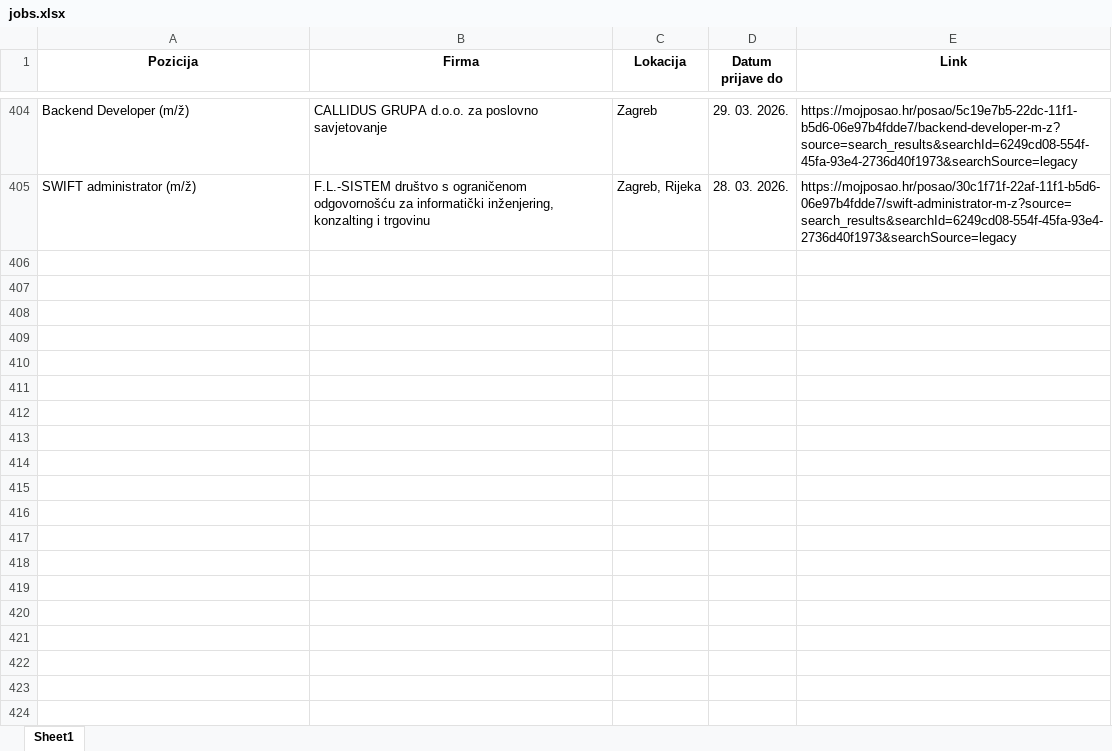
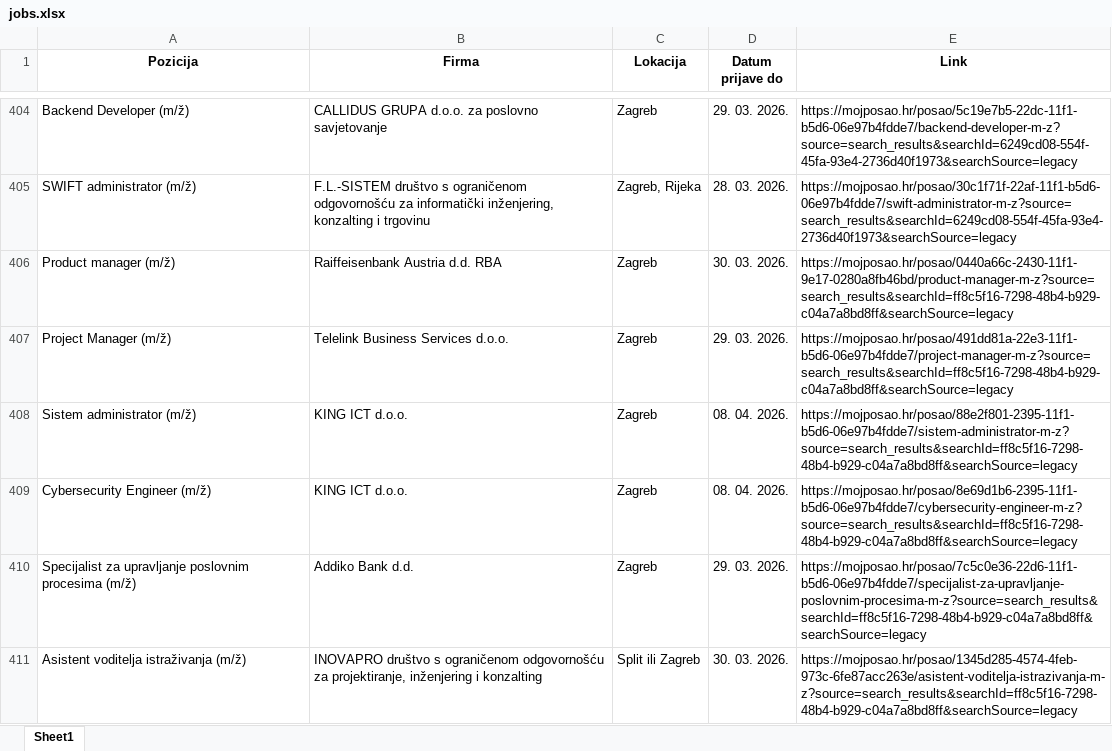
Before and after one commit to FraneCal/moj-posao-scraper, an Excel workbook: jobs.xlsx, sheet Sheet1, drawn as a sheet; only a part is shown, gaps mark what is left out; values as stored, in another font and other column widths than the file's, no borders; the diff names each change by its address in the sheet, - before the commit and + after, or states it on an @@ line.

```diff
--- a/jobs.xlsx (sheet Sheet1)
+++ b/jobs.xlsx (sheet Sheet1)
+row 406: Product manager (m/ž) | Raiffeisenbank Austria d.d. RBA | Zagreb | 30. 03. 2026. | https://mojposao.hr/posao/0440a66c-2430-11f1-9e17-0280a8fb46bd/product-manager-m-z?source=search_results&searchId=ff8c5f16-7298-48b4-b929-c04a7a8bd8ff&searchSource=legacy
+row 407: Project Manager (m/ž) | Telelink Business Services d.o.o. | Zagreb | 29. 03. 2026. | https://mojposao.hr/posao/491dd81a-22e3-11f1-b5d6-06e97b4fdde7/project-manager-m-z?source=search_results&searchId=ff8c5f16-7298-48b4-b929-c04a7a8bd8ff&searchSource=legacy
+row 408: Sistem administrator (m/ž) | KING ICT d.o.o. | Zagreb | 08. 04. 2026. | https://mojposao.hr/posao/88e2f801-2395-11f1-b5d6-06e97b4fdde7/sistem-administrator-m-z?source=search_results&searchId=ff8c5f16-7298-48b4-b929-c04a7a8bd8ff&searchSource=legacy
+row 409: Cybersecurity Engineer (m/ž) | KING ICT d.o.o. | Zagreb | 08. 04. 2026. | https://mojposao.hr/posao/8e69d1b6-2395-11f1-b5d6-06e97b4fdde7/cybersecurity-engineer-m-z?source=search_results&searchId=ff8c5f16-7298-48b4-b929-c04a7a8bd8ff&searchSource=legacy
+row 410: Specijalist za upravljanje poslovnim procesima (m/ž) | Addiko Bank d.d. | Zagreb | 29. 03. 2026. | https://mojposao.hr/posao/7c5c0e36-22d6-11f1-b5d6-06e97b4fdde7/specijalist-za-upravljanje-poslovnim-procesima-m-z?source=search_results&searchId=ff8c5f16-7298-48b4-b929-c04a7a8bd8ff&searchSource=legacy
+row 411: Asistent voditelja istraživanja (m/ž) | INOVAPRO društvo s ograničenom odgovornošću za projektiranje, inženjering i konzalting | Split ili Zagreb | 30. 03. 2026. | https://mojposao.hr/posao/1345d285-4574-4feb-973c-6fe87acc263e/asistent-voditelja-istrazivanja-m-z?source=search_results&searchId=ff8c5f16-7298-48b4-b929-c04a7a8bd8ff&searchSource=legacy
```
